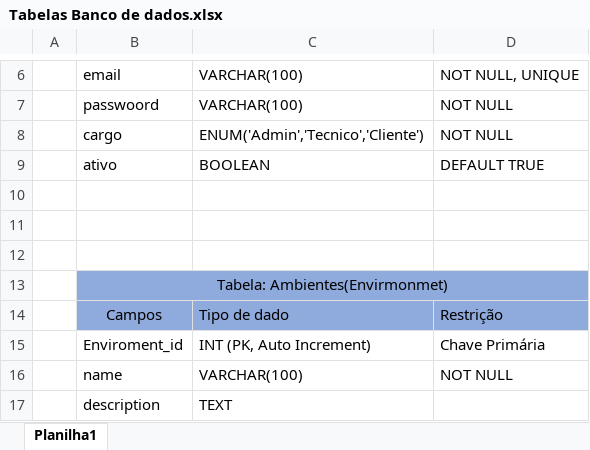
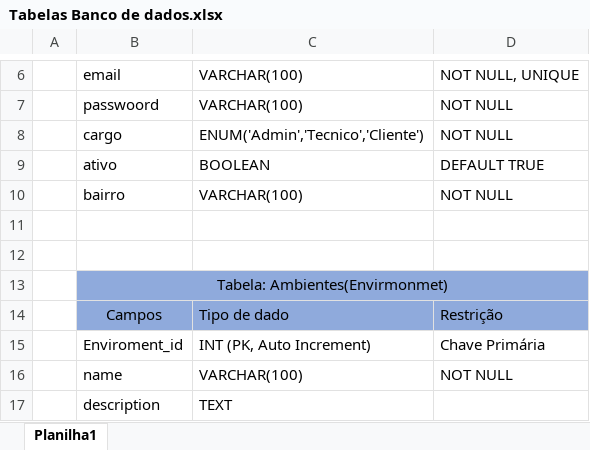
Before and after one commit to LucasSantino/Projeto-Integrador4_DeskOps, an Excel workbook: DeskOps_Backend/Tabelas Banco de dados.xlsx, sheet Planilha1, drawn as a sheet; only a part is shown, gaps mark what is left out; values as stored, in another font and other column widths than the file's, no borders; the diff names each change by its address in the sheet, - before the commit and + after, or states it on an @@ line.

Commit message:
UP
01.10

```diff
--- a/DeskOps_Backend/Tabelas Banco de dados.xlsx (sheet Planilha1)
+++ b/DeskOps_Backend/Tabelas Banco de dados.xlsx (sheet Planilha1)
-row 10: (empty)
+row 10:  | bairro | VARCHAR(100) | NOT NULL
```
